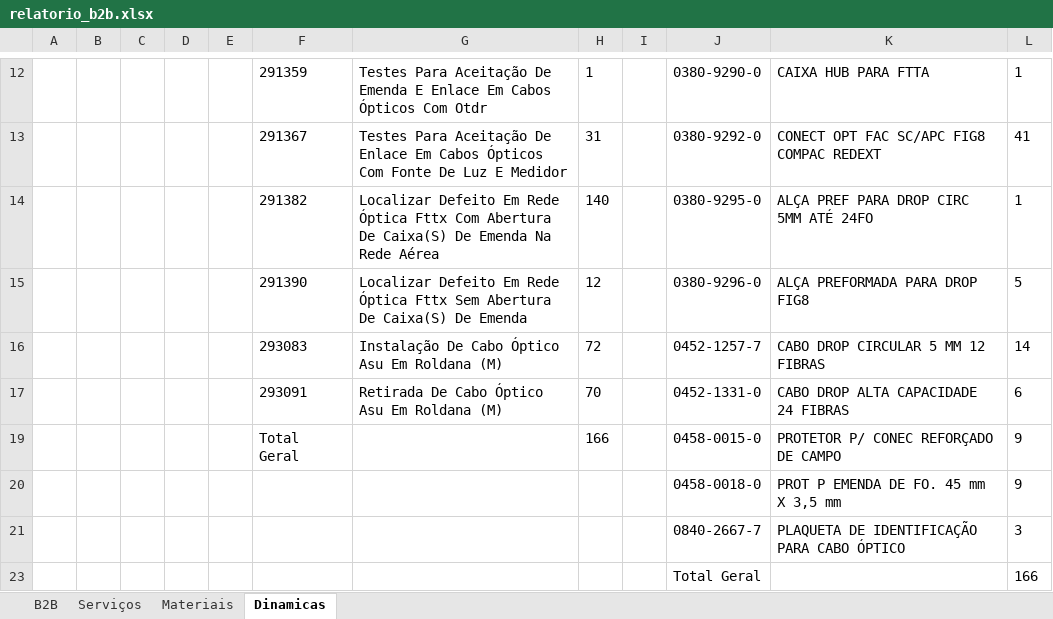
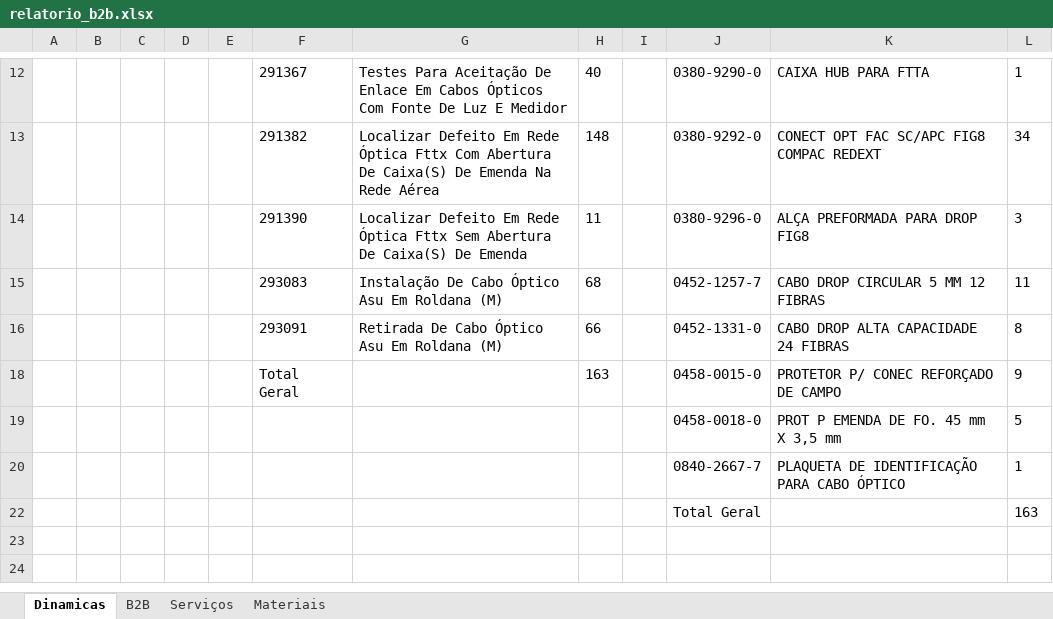
Before and after one commit to willFilho1989/relatorio-b2b, an Excel workbook: relatorio_b2b.xlsx, sheet Dinamicas, drawn as a sheet; only a part is shown, gaps mark what is left out; values as stored, in another font and other column widths than the file's, no borders; removed rows and columns are numbered as before the commit, all else as after; the diff covers the shown part only; the diff names each change by its address in the sheet, - before the commit and + after, or states it on an @@ line.

```diff
--- a/relatorio_b2b.xlsx (sheet Dinamicas)
+++ b/relatorio_b2b.xlsx (sheet Dinamicas)
@@ sheet tab order changed: Dinamicas | B2B | Serviços | Materiais @@
-F12: 291359
+F12: 291367
-G12: …Aceitação De Emenda E Enlace Em Cabos Ópticos Com Otdr
+G12: …Aceitação De Enlace Em Cabos Ópticos Com Fonte De Luz E Medidor
-H12: 1
+H12: 40
-row 13:  |  |  |  |  | 291367 | Testes Para Aceitação De Enlace Em Cabos Ópticos Com Fonte De Luz E Medidor | 31 |  | 0380-9292-0 | CONECT OPT FAC SC/APC FIG8 COMPAC REDEXT | 41
-row 14:  |  |  |  |  | 291382 | Localizar Defeito Em Rede Óptica Fttx Com Abertura De Caixa(S) De Emenda Na Rede Aérea | 140 |  | 0380-9295-0 | ALÇA PREF PARA DROP CIRC 5MM ATÉ 24FO | 1
+row 13:  |  |  |  |  | 291382 | Localizar Defeito Em Rede Óptica Fttx Com Abertura De Caixa(S) De Emenda Na Rede Aérea | 148 |  | 0380-9292-0 | CONECT OPT FAC SC/APC FIG8 COMPAC REDEXT | 34
-H14: 12
+H14: 11
-L14: 5
+L14: 3
-H15: 72
+H15: 68
-L15: 14
+L15: 11
-H16: 70
+H16: 66
-L16: 6
+L16: 8
-H18: 166
+H18: 163
-L19: 9
+L19: 5
-L20: 3
+L20: 1
-L22: 166
+L22: 163
```
Also changed, not shown: 4 added rows, 4 removed rows and 27 edited cells elsewhere in this sheet, sheet B2B, sheet Serviços, sheet Materiais, hidden cells, 1 other file.
